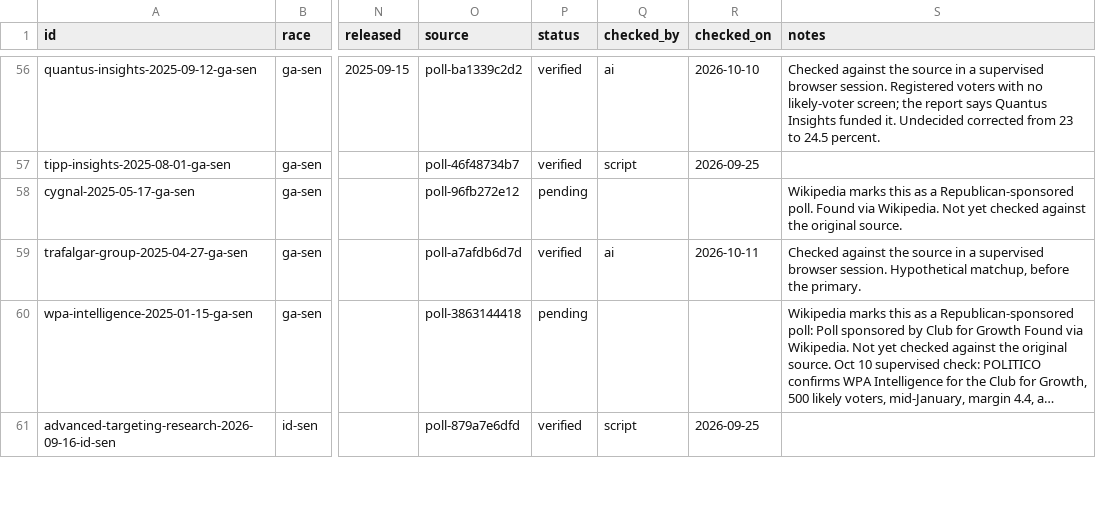
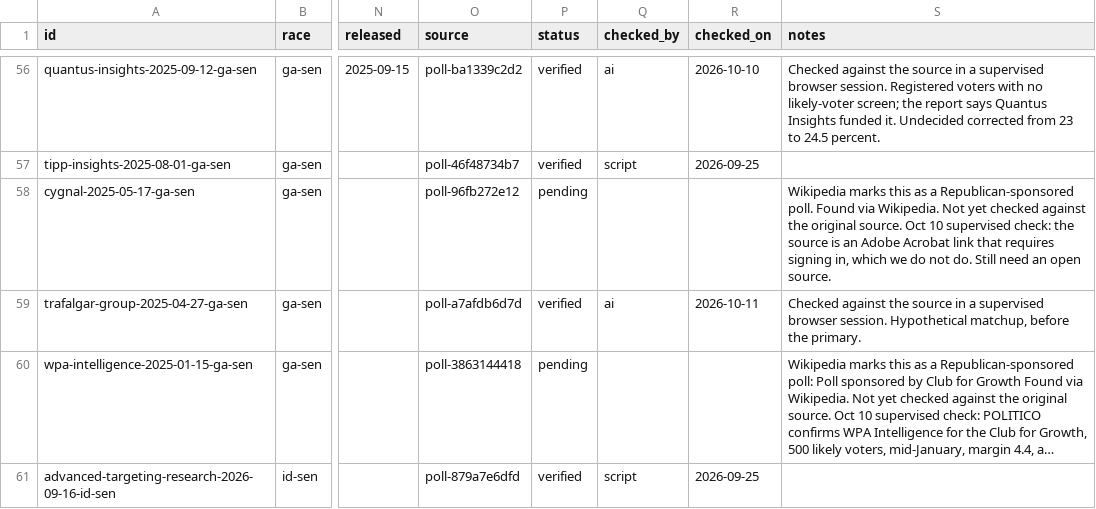
Before and after one commit to thomasdllrd1-ops/unspun, a CSV file: data/polls/polls.csv, drawn as a sheet; only a part is shown, gaps mark what is left out; long unchanged cells end in …; the diff covers the shown part only; the diff names each change by its address in the sheet, - before the commit and + after, or states it on an @@ line.

```diff
--- a/data/polls/polls.csv
+++ b/data/polls/polls.csv
-S58 (notes): …original source.
+S58 (notes): …original source. Oct 10 supervised check: the source is an Adobe Acrobat link that requires signing in, which we do not do. Still need an open source.
```
Also changed, not shown: 8 edited cells elsewhere in this file, data/polls/poll_results.csv.
